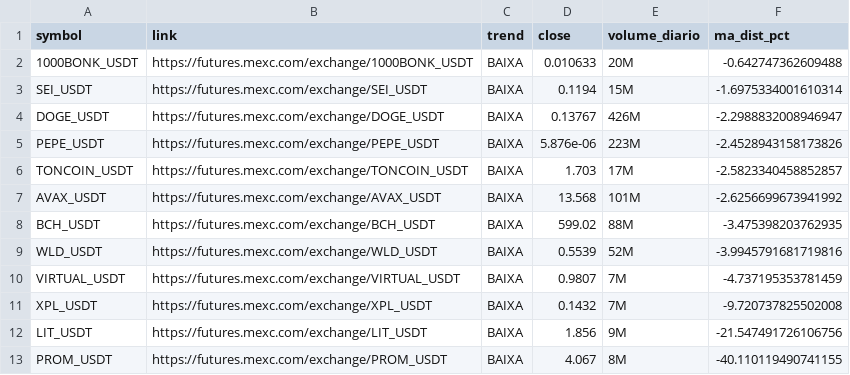
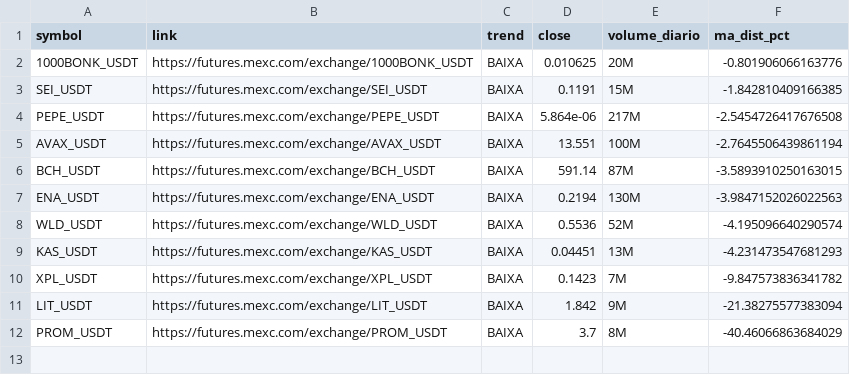
Before and after one commit to gabrielmachadogh/scanner-perps, a CSV file: results/scanner_baixa.csv, drawn as a sheet.

```diff
--- a/results/scanner_baixa.csv
+++ b/results/scanner_baixa.csv
@@ -1,13 +1,12 @@
 symbol,link,trend,close,volume_diario,ma_dist_pct
-1000BONK_USDT,https://futures.mexc.com/exchange/1000BONK_USDT,BAIXA,0.010633,20M,-0.642747362609488
-SEI_USDT,https://futures.mexc.com/exchange/SEI_USDT,BAIXA,0.1194,15M,-1.6975334001610314
-DOGE_USDT,https://futures.mexc.com/exchange/DOGE_USDT,BAIXA,0.13767,426M,-2.2988832008946947
-PEPE_USDT,https://futures.mexc.com/exchange/PEPE_USDT,BAIXA,5.876e-06,223M,-2.4528943158173826
-TONCOIN_USDT,https://futures.mexc.com/exchange/TONCOIN_USDT,BAIXA,1.703,17M,-2.5823340458852857
-AVAX_USDT,https://futures.mexc.com/exchange/AVAX_USDT,BAIXA,13.568,101M,-2.6256699673941992
-BCH_USDT,https://futures.mexc.com/exchange/BCH_USDT,BAIXA,599.02,88M,-3.475398203762935
-WLD_USDT,https://futures.mexc.com/exchange/WLD_USDT,BAIXA,0.5539,52M,-3.9945791681719816
-VIRTUAL_USDT,https://futures.mexc.com/exchange/VIRTUAL_USDT,BAIXA,0.9807,7M,-4.737195353781459
-XPL_USDT,https://futures.mexc.com/exchange/XPL_USDT,BAIXA,0.1432,7M,-9.720737825502008
-LIT_USDT,https://futures.mexc.com/exchange/LIT_USDT,BAIXA,1.856,9M,-21.547491726106756
-PROM_USDT,https://futures.mexc.com/exchange/PROM_USDT,BAIXA,4.067,8M,-40.110119490741155
+1000BONK_USDT,https://futures.mexc.com/exchange/1000BONK_USDT,BAIXA,0.010625,20M,-0.801906066163776
+SEI_USDT,https://futures.mexc.com/exchange/SEI_USDT,BAIXA,0.1191,15M,-1.842810409166385
+PEPE_USDT,https://futures.mexc.com/exchange/PEPE_USDT,BAIXA,5.864e-06,217M,-2.5454726417676508
+AVAX_USDT,https://futures.mexc.com/exchange/AVAX_USDT,BAIXA,13.551,100M,-2.7645506439861194
+BCH_USDT,https://futures.mexc.com/exchange/BCH_USDT,BAIXA,591.14,87M,-3.5893910250163015
+ENA_USDT,https://futures.mexc.com/exchange/ENA_USDT,BAIXA,0.2194,130M,-3.9847152026022563
+WLD_USDT,https://futures.mexc.com/exchange/WLD_USDT,BAIXA,0.5536,52M,-4.195096640290574
+KAS_USDT,https://futures.mexc.com/exchange/KAS_USDT,BAIXA,0.04451,13M,-4.231473547681293
+XPL_USDT,https://futures.mexc.com/exchange/XPL_USDT,BAIXA,0.1423,7M,-9.847573836341782
+LIT_USDT,https://futures.mexc.com/exchange/LIT_USDT,BAIXA,1.842,9M,-21.38275577383094
+PROM_USDT,https://futures.mexc.com/exchange/PROM_USDT,BAIXA,3.7,8M,-40.46066863684029
```
Also changed, not shown: results/scanner_alta.csv, results/scanner_resultado_completo.csv, 3 other files.
